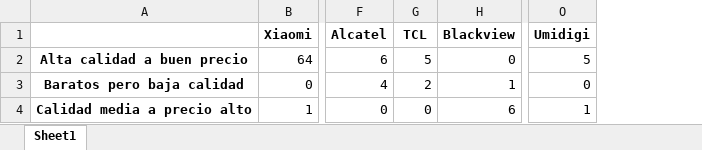
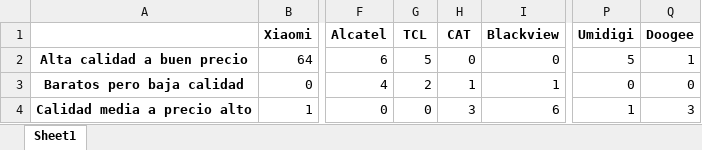
Before and after one commit to nachomondino1/evaluacion-alternativas-producto, an Excel workbook: data/modelling/clustering/celulares/df_brand_per_cluster.xlsx, sheet Sheet1, drawn as a sheet; only a part is shown, gaps mark what is left out; values as stored, in another font and other column widths than the file's, no borders; the diff names each change by its address in the sheet, - before the commit and + after, or states it on an @@ line.

```diff
--- a/data/modelling/clustering/celulares/df_brand_per_cluster.xlsx (sheet Sheet1)
+++ b/data/modelling/clustering/celulares/df_brand_per_cluster.xlsx (sheet Sheet1)
+column H (CAT), rows 2-4: 0 | 1 | 3
+column Q (Doogee), rows 2-4: 1 | 0 | 3
```
Also changed, not shown: data/modelling/clustering/smartband/df_alt_per_clust.xlsx, data/modelling/clustering/tv/df_alt_per_clust.xlsx, 45 other files.
